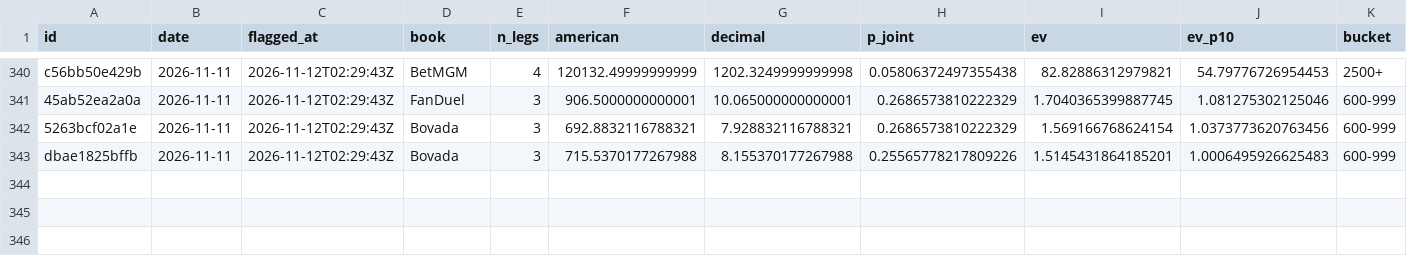
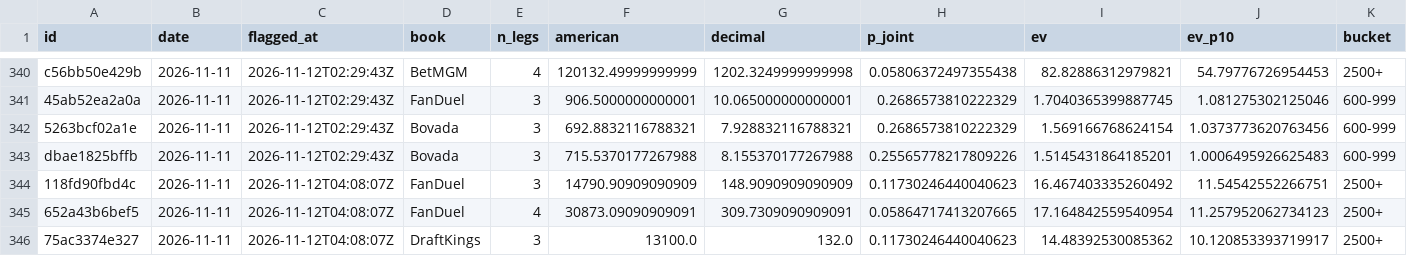
Before and after one commit to PookMula/NHL-edge-pro, a CSV file: data/parlay_log.csv, drawn as a sheet; only a part is shown, gaps mark what is left out; rows hold the shown columns only; the diff names each change by its address in the sheet, - before the commit and + after, or states it on an @@ line.

```diff
--- a/data/parlay_log.csv
+++ b/data/parlay_log.csv
+row 344: 118fd90fbd4c | 2026-11-11 | 2026-11-12T04:08:07Z | FanDuel | 3 | 14790.90909090909 | 148.9090909090909 | 0.11730246440040623 | 16.467403335260492 | 11.54542552266751 | 2500+
+row 345: 652a43b6bef5 | 2026-11-11 | 2026-11-12T04:08:07Z | FanDuel | 4 | 30873.09090909091 | 309.7309090909091 | 0.05864717413207665 | 17.164842559540954 | 11.257952062734123 | 2500+
+row 346: 75ac3374e327 | 2026-11-11 | 2026-11-12T04:08:07Z | DraftKings | 3 | 13100.0 | 132.0 | 0.11730246440040623 | 14.48392530085362 | 10.120853393719917 | 2500+
```
Also changed, not shown: 13 other files.
